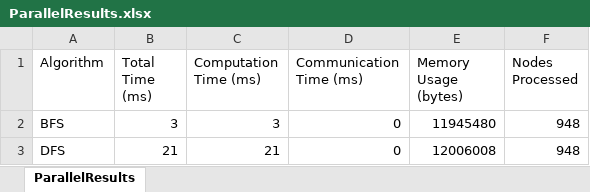
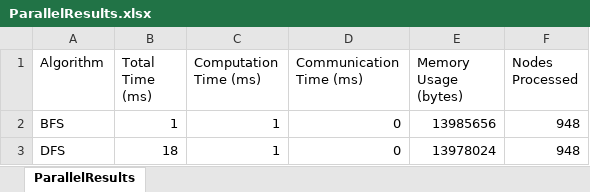
Before and after one commit to betiix26/Search_Algorithms_Project, an Excel workbook: Search_Algorithms_Project/lib/ParallelResults.xlsx, sheet ParallelResults, drawn as a sheet; values as stored, in another font and other column widths than the file's, no borders; the diff names each change by its address in the sheet, - before the commit and + after, or states it on an @@ line.

```diff
--- a/Search_Algorithms_Project/lib/ParallelResults.xlsx (sheet ParallelResults)
+++ b/Search_Algorithms_Project/lib/ParallelResults.xlsx (sheet ParallelResults)
-B2 (Total Time (ms)): 3
+B2 (Total Time (ms)): 1
-C2 (Computation Time (ms)): 3
+C2 (Computation Time (ms)): 1
-E2 (Memory Usage (bytes)): 11945480
+E2 (Memory Usage (bytes)): 13985656
-B3 (Total Time (ms)): 21
+B3 (Total Time (ms)): 18
-C3 (Computation Time (ms)): 21
+C3 (Computation Time (ms)): 1
-E3 (Memory Usage (bytes)): 12006008
+E3 (Memory Usage (bytes)): 13978024
```
Also changed, not shown: Search_Algorithms_Project/lib/SequentialResults.xlsx, 31 other files.
